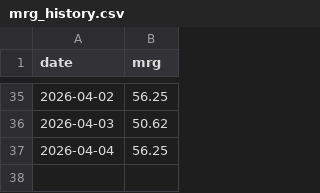
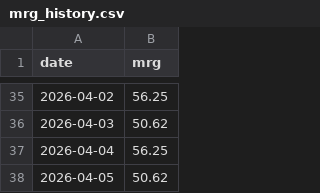
Before and after one commit to Mohammad-Hannan/mcg_macro_intel, a CSV file: data/mrg_history.csv, drawn as a sheet; only a part is shown, gaps mark what is left out.

Commit message:
Update dashboard data

```diff
--- a/data/mrg_history.csv
+++ b/data/mrg_history.csv
@@ -37 +37,2 @@ date,mrg
 2026-04-04,56.25
+2026-04-05,50.62
```
Also changed, not shown: 1 other file.
